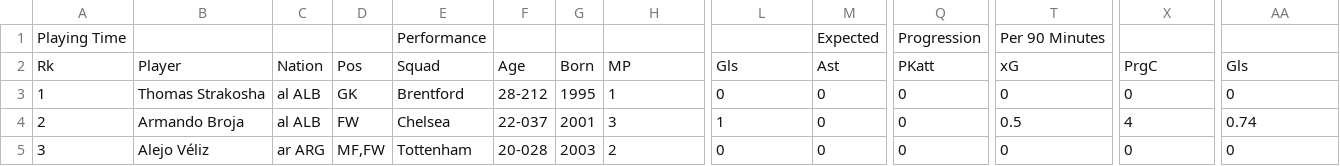
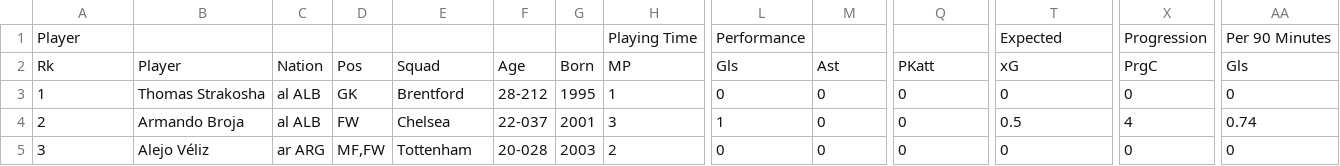
Before and after one commit to Nuri-G/ForwardThinkers, a CSV file: public/data/2023-2024.csv, drawn as a sheet; only a part is shown, gaps mark what is left out; removed rows and columns are numbered as before the commit, all else as after; rows hold the shown columns only; the diff names each change by its address in the sheet, - before the commit and + after, or states it on an @@ line.

Commit message:
Updated data loading.

```diff
--- a/public/data/2023-2024.csv
+++ b/public/data/2023-2024.csv
-row 1: Playing Time |  |  |  | Performance |  |  |  |  | Expected | Progression | Per 90 Minutes
+row 1: Player |  |  |  |  |  |  | Playing Time | Performance |  |  | Expected | Progression | Per 90 Minutes
```
Also changed, not shown: 1 other file.
